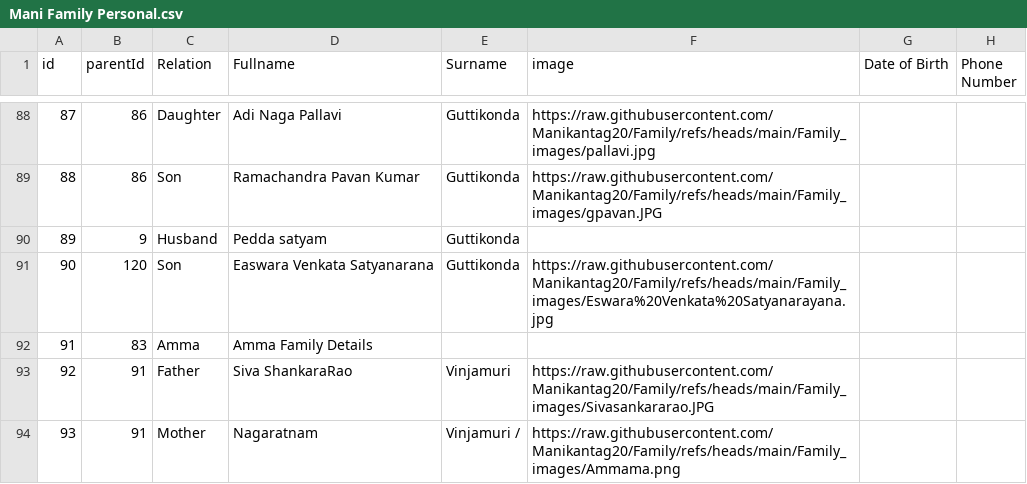
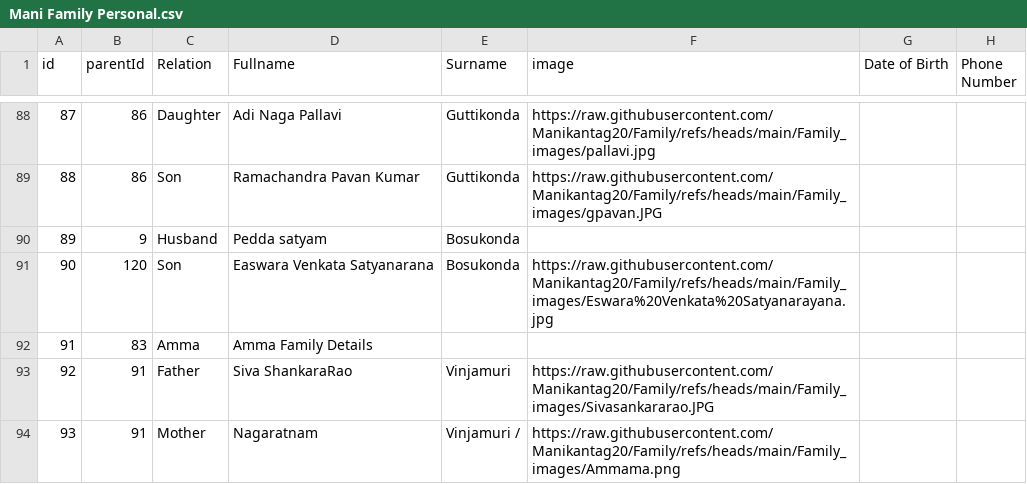
Before and after one commit to Manikantag20/Family, a CSV file: Mani Family Personal.csv, drawn as a sheet; only a part is shown, gaps mark what is left out; the diff covers the shown part only; the diff names each change by its address in the sheet, - before the commit and + after, or states it on an @@ line.

```diff
--- a/Mani Family Personal.csv
+++ b/Mani Family Personal.csv
-E90:E91 (Surname): Guttikonda
+E90:E91 (Surname): Bosukonda
```
Also changed, not shown: 1 removed row, 7 edited cells and row numbers in column A elsewhere in this file.
